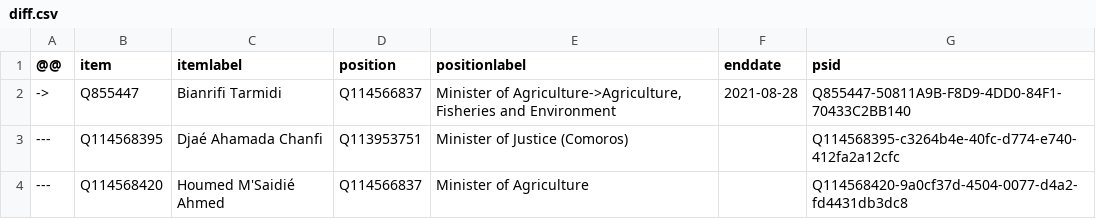
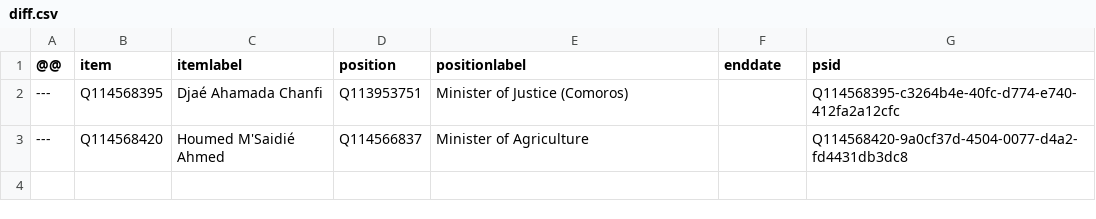
Before and after one commit to every-politician-scrapers/comoros, a CSV file: sources/cabinet/2021-08-arb/diff.csv, drawn as a sheet.

Commit message:
Compare external sources to Wikidata

```diff
--- a/sources/cabinet/2021-08-arb/diff.csv
+++ b/sources/cabinet/2021-08-arb/diff.csv
@@ -1,3 +1,2 @@
 @@,item,itemlabel,position,positionlabel,enddate,psid
-->,Q855447,Bianrifi Tarmidi,Q114566837,"Minister of Agriculture->Agriculture, Fisheries and Environment",2021-08-28,Q855447-50811A9B-F8D9-4DD0-84F1-70433C2BB140
 ---,Q114568395,Djaé Ahamada Chanfi,Q113953751,Minister of Justice (Comoros),,Q114568395-c3264b4e-40fc-d774-e740-412fa2a12cfc
```
Also changed, not shown: sources/cabinet/2021-08-arb/wikidata.csv.
